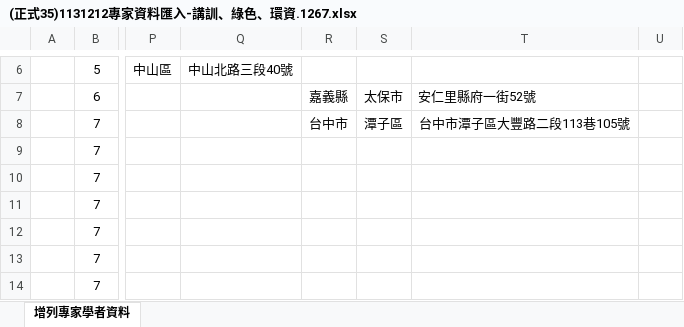
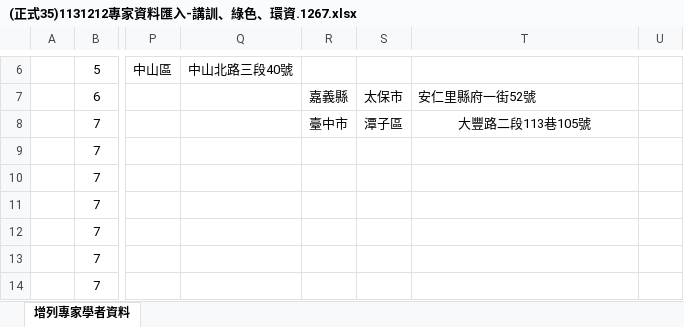
Before and after one commit to ITFtis/Esdms, an Excel workbook: Docs/需求/範本匯入紀錄/(正式35)1131212專家資料匯入-講訓、綠色、環資.1267.xlsx, sheet 增列專家學者資料, drawn as a sheet; only a part is shown, gaps mark what is left out; values as stored, in another font and other column widths than the file's, no borders; charts and pictures and conditional formats not drawn; the diff names each change by its address in the sheet, - before the commit and + after, or states it on an @@ line.

Commit message:
doc

```diff
--- a/Docs/需求/範本匯入紀錄/(正式35)1131212專家資料匯入-講訓、綠色、環資.1267.xlsx (sheet 增列專家學者資料)
+++ b/Docs/需求/範本匯入紀錄/(正式35)1131212專家資料匯入-講訓、綠色、環資.1267.xlsx (sheet 增列專家學者資料)
-R8: 台中市
+R8: 臺中市
-T8: 台中市潭子區大豐路二段113巷105號
+T8: 大豐路二段113巷105號
```
Also changed, not shown: charts or pictures.
